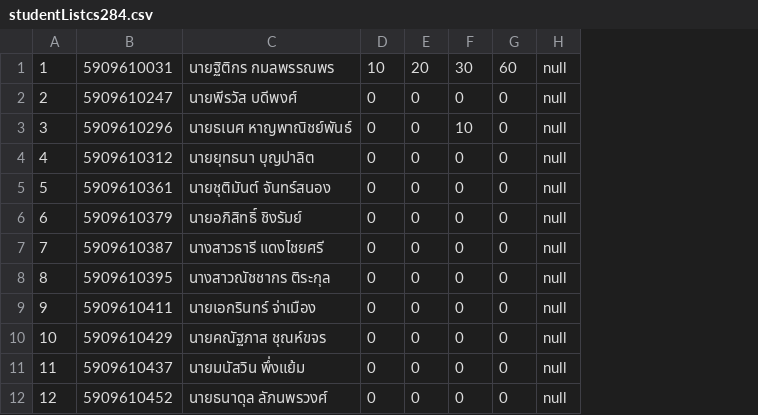
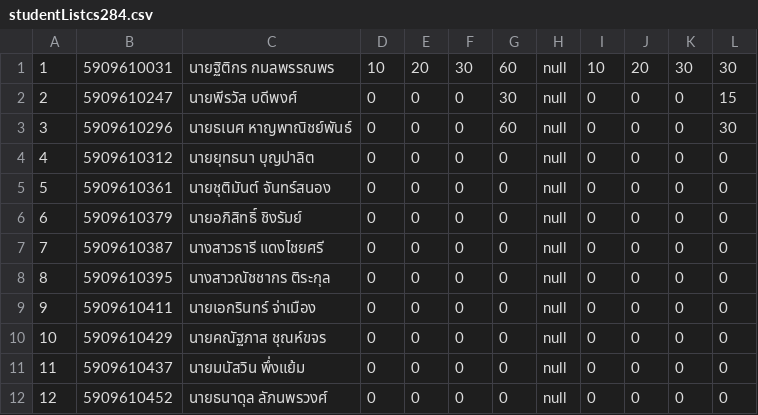
Before and after one commit to Ek-karin/Sprint1_Group3_Section2, a CSV file: TestID/StudentList/studentListcs284.csv, drawn as a sheet; only a part is shown; the diff names each change by its address in the sheet, - before the commit and + after, or states it on an @@ line.

```diff
--- a/TestID/StudentList/studentListcs284.csv
+++ b/TestID/StudentList/studentListcs284.csv
+column I, rows 1-12: 10 | 0 | 0 | 0 | 0 | 0 | 0 | 0 | 0 | 0 | 0 | 0
+column J, rows 1-12: 20 | 0 | 0 | 0 | 0 | 0 | 0 | 0 | 0 | 0 | 0 | 0
+column K, rows 1-12: 30 | 0 | 0 | 0 | 0 | 0 | 0 | 0 | 0 | 0 | 0 | 0
+column L, rows 1-12: 30 | 15 | 30 | 0 | 0 | 0 | 0 | 0 | 0 | 0 | 0 | 0
-G2: 0
+G2: 30
-F3: 10
+F3: 0
-G3: 0
+G3: 60
```
Also changed, not shown: 13 other files.
